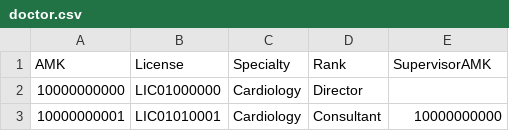
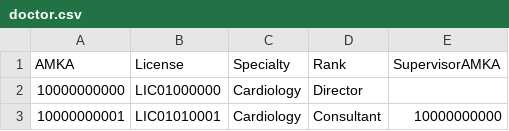
Before and after one commit to sta8isznt/databases_project, a CSV file: data/doctor.csv, drawn as a sheet; only a part is shown.

Commit message:
Change from AMK to AMKA

```diff
--- a/data/doctor.csv
+++ b/data/doctor.csv
@@ -1,2 +1,2 @@
-AMK,License,Specialty,Rank,SupervisorAMK
+AMKA,License,Specialty,Rank,SupervisorAMKA
 10000000000,LIC01000000,Cardiology,Director,
```
Also changed, not shown: data/admin_staff.csv, data/assists_in.csv, 27 other files.
